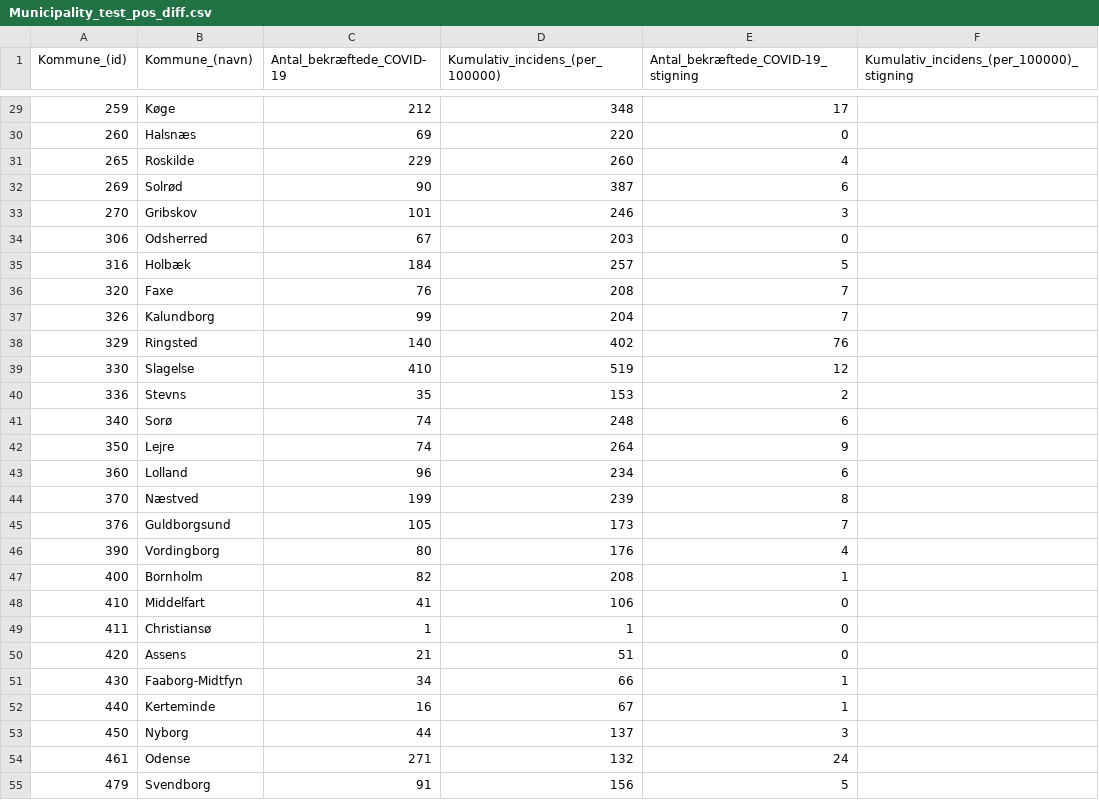
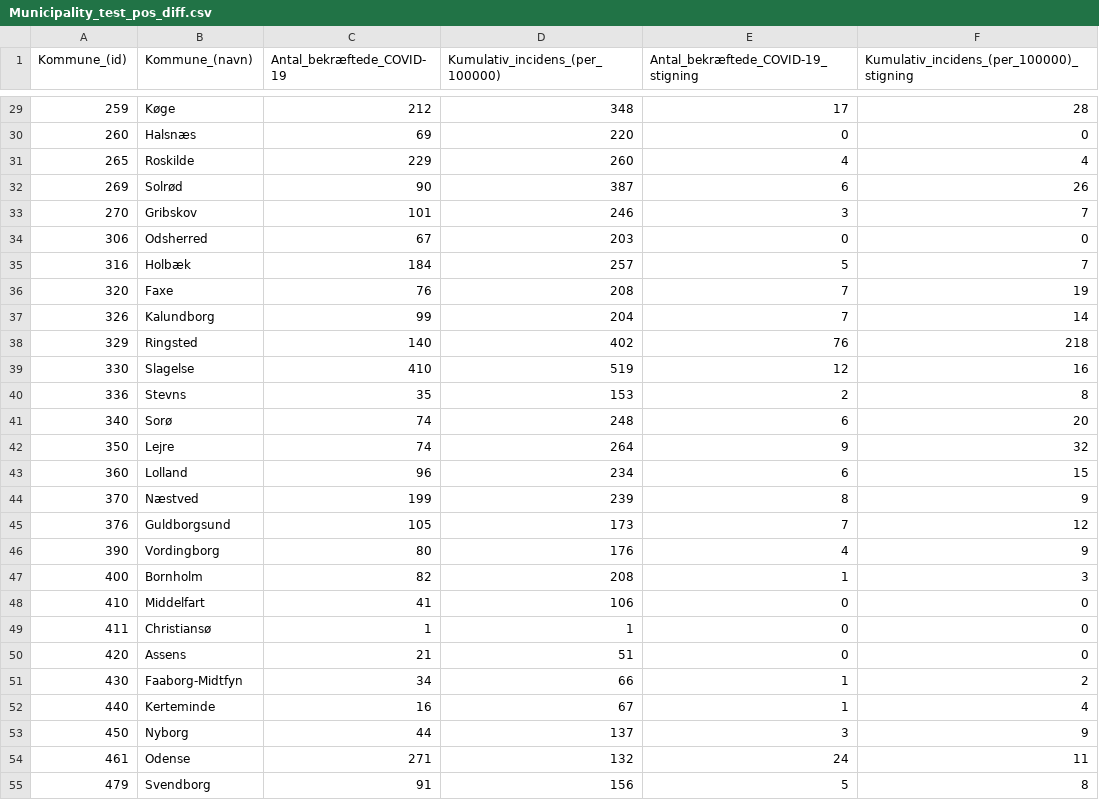
Before and after one commit to Asokoler/incidens, a CSV file: files/Municipality_test_pos_diff.csv, drawn as a sheet; only a part is shown, gaps mark what is left out; the diff covers the shown part only.

```diff
--- a/files/Municipality_test_pos_diff.csv
+++ b/files/Municipality_test_pos_diff.csv
@@ -29,27 +29,27 @@ Kommune_(id),Kommune_(navn),Antal_bekræftede_COVID-19,Kumulativ_incidens_(per_1
-259,Køge,212,348,17,
-260,Halsnæs,69,220,0,
-265,Roskilde,229,260,4,
-269,Solrød,90,387,6,
-270,Gribskov,101,246,3,
-306,Odsherred,67,203,0,
-316,Holbæk,184,257,5,
-320,Faxe,76,208,7,
-326,Kalundborg,99,204,7,
-329,Ringsted,140,402,76,
-330,Slagelse,410,519,12,
-336,Stevns,35,153,2,
-340,Sorø,74,248,6,
-350,Lejre,74,264,9,
-360,Lolland,96,234,6,
-370,Næstved,199,239,8,
-376,Guldborgsund,105,173,7,
-390,Vordingborg,80,176,4,
-400,Bornholm,82,208,1,
-410,Middelfart,41,106,0,
-411,Christiansø,1,1,0,
-420,Assens,21,51,0,
-430,Faaborg-Midtfyn,34,66,1,
-440,Kerteminde,16,67,1,
-450,Nyborg,44,137,3,
-461,Odense,271,132,24,
-479,Svendborg,91,156,5,
+259,Køge,212,348,17,28
+260,Halsnæs,69,220,0,0
+265,Roskilde,229,260,4,4
+269,Solrød,90,387,6,26
+270,Gribskov,101,246,3,7
+306,Odsherred,67,203,0,0
+316,Holbæk,184,257,5,7
+320,Faxe,76,208,7,19
+326,Kalundborg,99,204,7,14
+329,Ringsted,140,402,76,218
+330,Slagelse,410,519,12,16
+336,Stevns,35,153,2,8
+340,Sorø,74,248,6,20
+350,Lejre,74,264,9,32
+360,Lolland,96,234,6,15
+370,Næstved,199,239,8,9
+376,Guldborgsund,105,173,7,12
+390,Vordingborg,80,176,4,9
+400,Bornholm,82,208,1,3
+410,Middelfart,41,106,0,0
+411,Christiansø,1,1,0,0
+420,Assens,21,51,0,0
+430,Faaborg-Midtfyn,34,66,1,2
+440,Kerteminde,16,67,1,4
+450,Nyborg,44,137,3,9
+461,Odense,271,132,24,11
+479,Svendborg,91,156,5,8
```
Also changed, not shown: 72 edited cells elsewhere in this file.
